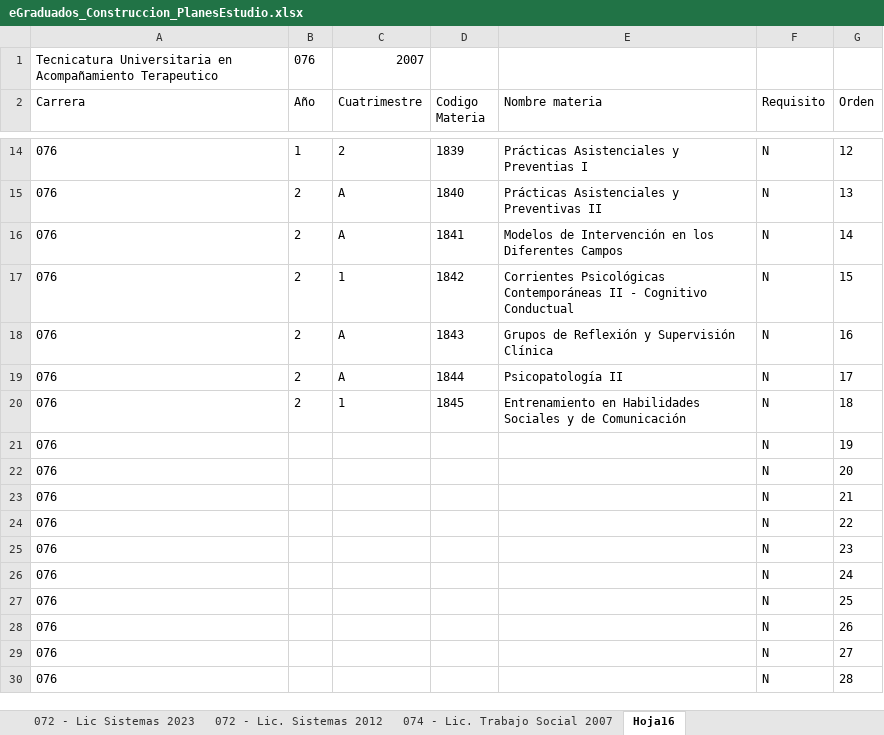
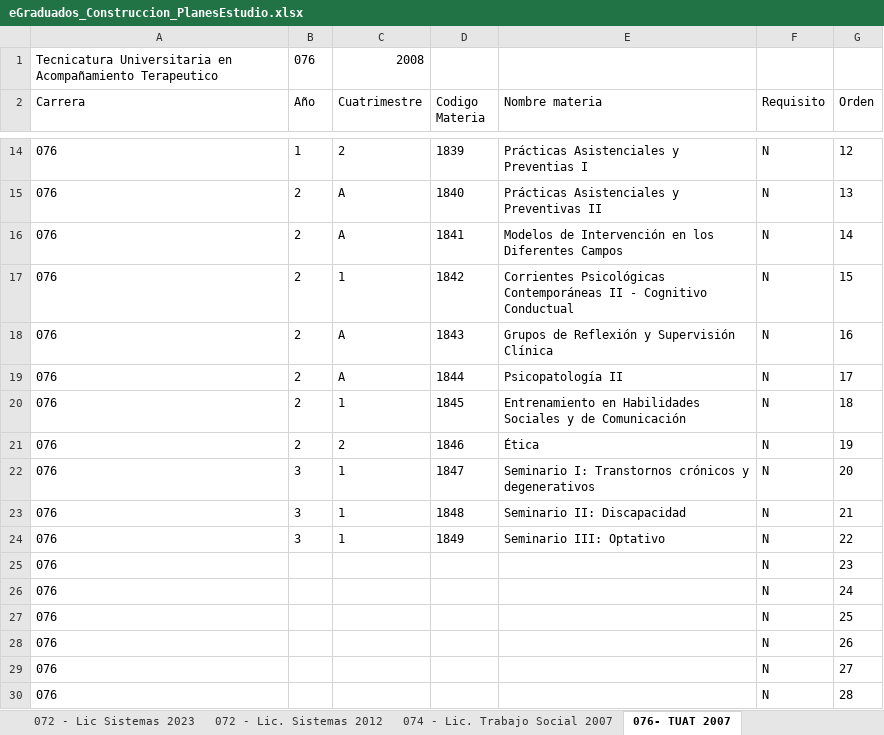
Before and after one commit to SantillanDottaLucas/eGraduados, an Excel workbook: A-Documentacion/C-Construccion/eGraduados_Construccion_PlanesEstudio.xlsx, sheet 076- TUAT 2007, drawn as a sheet; only a part is shown, gaps mark what is left out; values as stored, in another font and other column widths than the file's, no borders; table styles not drawn; the diff names each change by its address in the sheet, - before the commit and + after, or states it on an @@ line.

```diff
--- a/A-Documentacion/C-Construccion/eGraduados_Construccion_PlanesEstudio.xlsx (sheet 076- TUAT 2007)
+++ b/A-Documentacion/C-Construccion/eGraduados_Construccion_PlanesEstudio.xlsx (sheet 076- TUAT 2007)
-sheet tab: Hoja16
+sheet tab: 076- TUAT 2007
-C1 (Cuatrimestre): 2007
+C1 (Cuatrimestre): 2008
-B21 (Año): (empty)
+B21 (Año): 2
-C21 (Cuatrimestre): (empty)
+C21 (Cuatrimestre): 2
-D21 (Codigo Materia): (empty)
+D21 (Codigo Materia): 1846
-E21 (Nombre materia): (empty)
+E21 (Nombre materia): Ética
-B22:B24 (Año): (empty)
+B22:B24 (Año): 3
-C22:C24 (Cuatrimestre): (empty)
+C22:C24 (Cuatrimestre): 1
-D22 (Codigo Materia): (empty)
+D22 (Codigo Materia): 1847
-E22 (Nombre materia): (empty)
+E22 (Nombre materia): Seminario I: Transtornos crónicos y degenerativos
-D23 (Codigo Materia): (empty)
+D23 (Codigo Materia): 1848
-E23 (Nombre materia): (empty)
+E23 (Nombre materia): Seminario II: Discapacidad
-D24 (Codigo Materia): (empty)
+D24 (Codigo Materia): 1849
-E24 (Nombre materia): (empty)
+E24 (Nombre materia): Seminario III: Optativo
```
Also changed, not shown: other sheet tabs.
